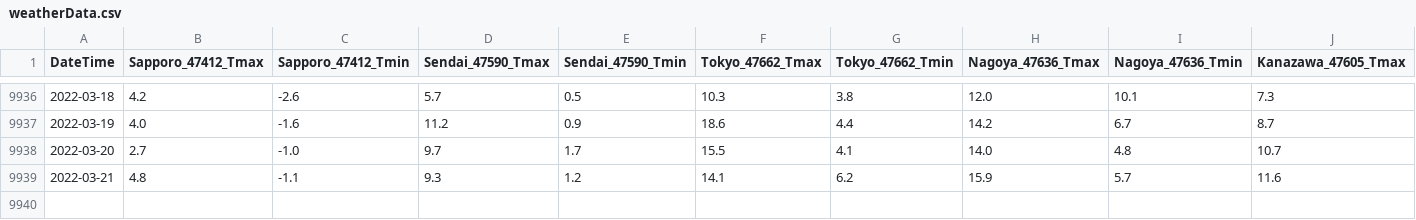
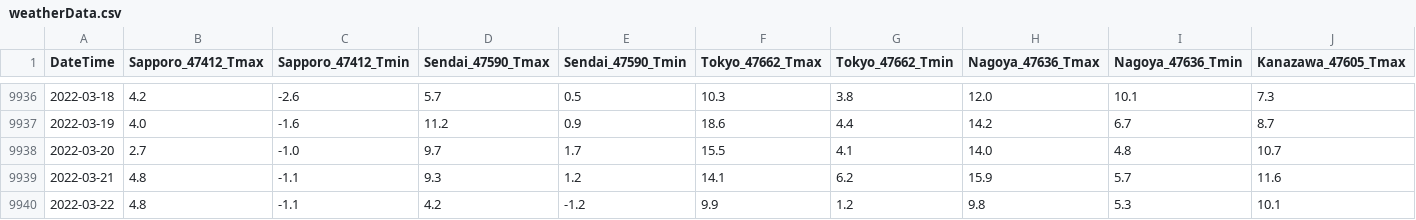
Before and after one commit to jpdenki/web, a CSV file: weatherData.csv, drawn as a sheet; only a part is shown, gaps mark what is left out; rows hold the shown columns only; the diff names each change by its address in the sheet, - before the commit and + after, or states it on an @@ line.

```diff
--- a/weatherData.csv
+++ b/weatherData.csv
+row 9940: 2022-03-22 | 4.8 | -1.1 | 4.2 | -1.2 | 9.9 | 1.2 | 9.8 | 5.3 | 10.1
```
Also changed, not shown: 44 other files.
